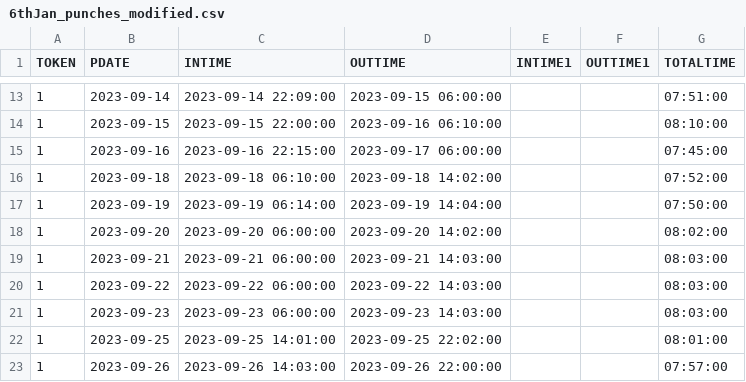
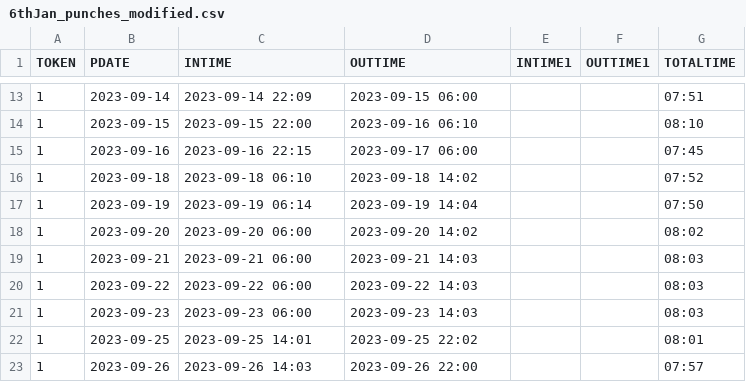
Before and after one commit to RakshithManjunath/VFPPython, a CSV file: 6thJan_punches_modified.csv, drawn as a sheet; only a part is shown, gaps mark what is left out; the diff covers the shown part only.

```diff
--- a/6thJan_punches_modified.csv
+++ b/6thJan_punches_modified.csv
@@ -13,11 +13,11 @@ TOKEN,PDATE,INTIME,OUTTIME,INTIME1,OUTTIME1,TOTALTIME
-1,2023-09-14,2023-09-14 22:09:00,2023-09-15 06:00:00,,,07:51:00
-1,2023-09-15,2023-09-15 22:00:00,2023-09-16 06:10:00,,,08:10:00
-1,2023-09-16,2023-09-16 22:15:00,2023-09-17 06:00:00,,,07:45:00
-1,2023-09-18,2023-09-18 06:10:00,2023-09-18 14:02:00,,,07:52:00
-1,2023-09-19,2023-09-19 06:14:00,2023-09-19 14:04:00,,,07:50:00
-1,2023-09-20,2023-09-20 06:00:00,2023-09-20 14:02:00,,,08:02:00
-1,2023-09-21,2023-09-21 06:00:00,2023-09-21 14:03:00,,,08:03:00
-1,2023-09-22,2023-09-22 06:00:00,2023-09-22 14:03:00,,,08:03:00
-1,2023-09-23,2023-09-23 06:00:00,2023-09-23 14:03:00,,,08:03:00
-1,2023-09-25,2023-09-25 14:01:00,2023-09-25 22:02:00,,,08:01:00
-1,2023-09-26,2023-09-26 14:03:00,2023-09-26 22:00:00,,,07:57:00
+1,2023-09-14,2023-09-14 22:09,2023-09-15 06:00,,,07:51
+1,2023-09-15,2023-09-15 22:00,2023-09-16 06:10,,,08:10
+1,2023-09-16,2023-09-16 22:15,2023-09-17 06:00,,,07:45
+1,2023-09-18,2023-09-18 06:10,2023-09-18 14:02,,,07:52
+1,2023-09-19,2023-09-19 06:14,2023-09-19 14:04,,,07:50
+1,2023-09-20,2023-09-20 06:00,2023-09-20 14:02,,,08:02
+1,2023-09-21,2023-09-21 06:00,2023-09-21 14:03,,,08:03
+1,2023-09-22,2023-09-22 06:00,2023-09-22 14:03,,,08:03
+1,2023-09-23,2023-09-23 06:00,2023-09-23 14:03,,,08:03
+1,2023-09-25,2023-09-25 14:01,2023-09-25 22:02,,,08:01
+1,2023-09-26,2023-09-26 14:03,2023-09-26 22:00,,,07:57
```
Also changed, not shown: 66 edited cells elsewhere in this file, 1 other file.
